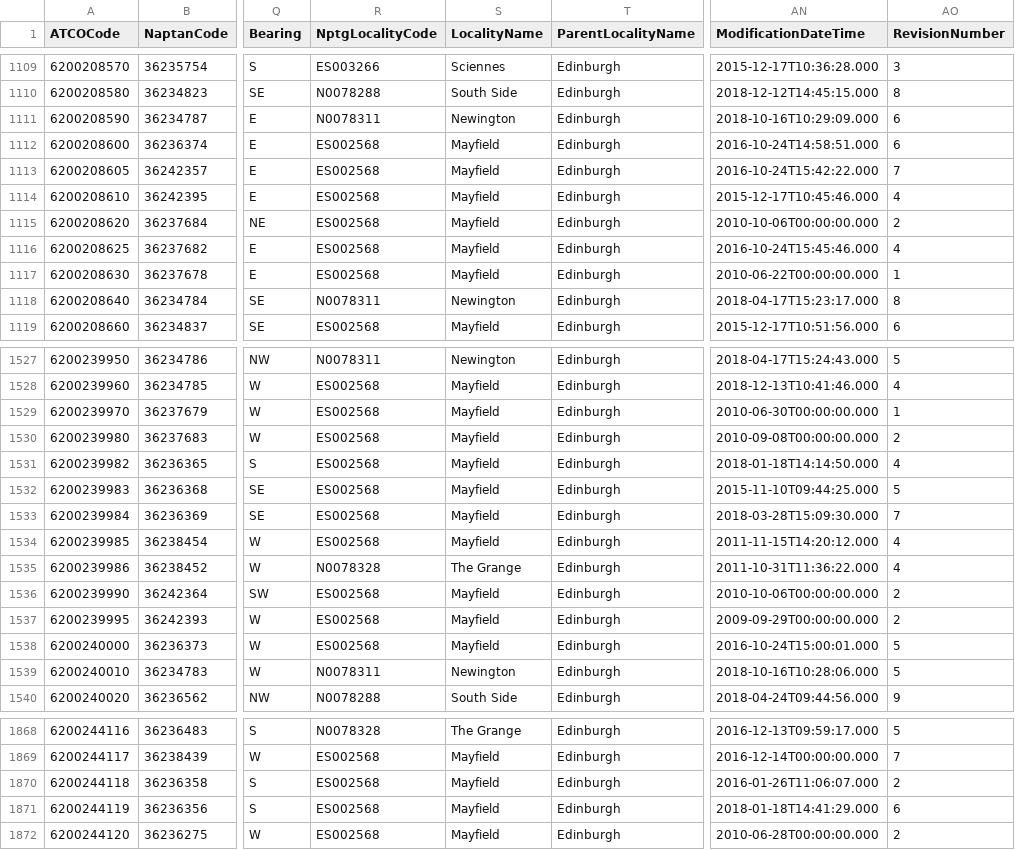
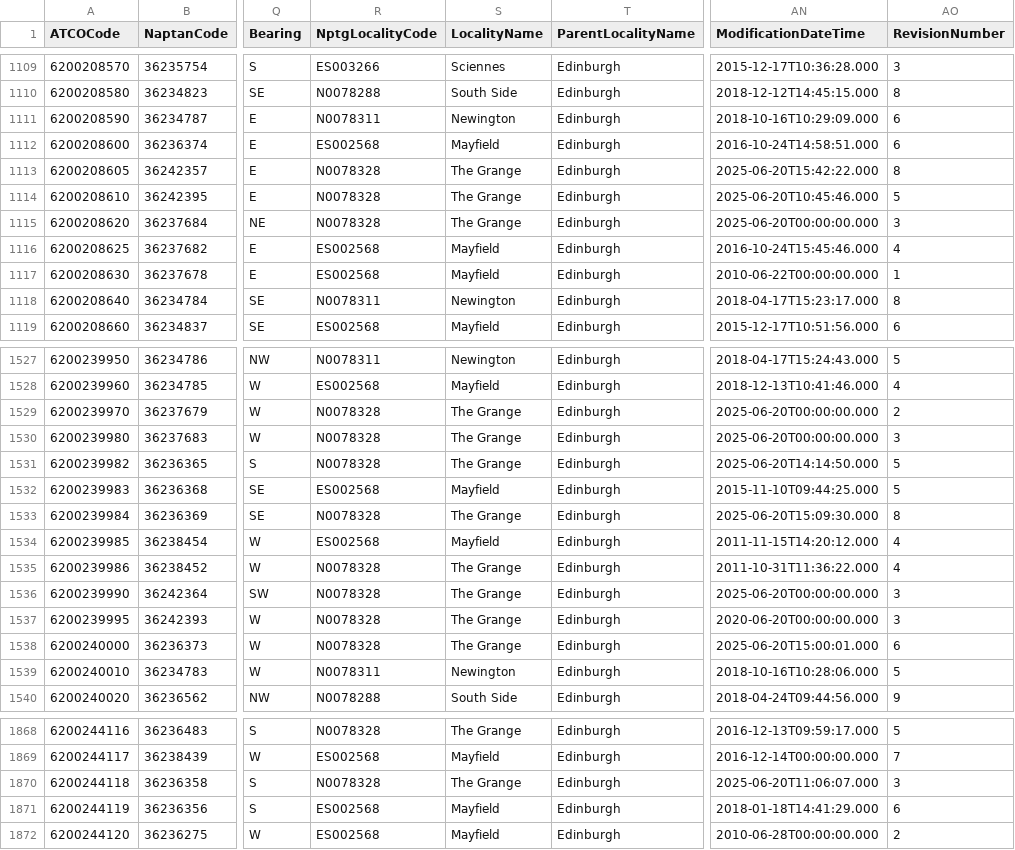
Before and after one commit to bustimes/scrapings, a CSV file: naptan/124 620 Edinburgh.csv, drawn as a sheet; only a part is shown, gaps mark what is left out; the diff covers the shown part only; the diff names each change by its address in the sheet, - before the commit and + after, or states it on an @@ line.

```diff
--- a/naptan/124 620 Edinburgh.csv
+++ b/naptan/124 620 Edinburgh.csv
-R1113:R1115 (NptgLocalityCode): ES002568
+R1113:R1115 (NptgLocalityCode): N0078328
-S1113:S1115 (LocalityName): Mayfield
+S1113:S1115 (LocalityName): The Grange
-AN1113 (ModificationDateTime): 2016-10-24T15:42:22.000
+AN1113 (ModificationDateTime): 2025-06-20T15:42:22.000
-AO1113 (RevisionNumber): 7
+AO1113 (RevisionNumber): 8
-AN1114 (ModificationDateTime): 2015-12-17T10:45:46.000
+AN1114 (ModificationDateTime): 2025-06-20T10:45:46.000
-AO1114 (RevisionNumber): 4
+AO1114 (RevisionNumber): 5
-AN1115 (ModificationDateTime): 2010-10-06T00:00:00.000
+AN1115 (ModificationDateTime): 2025-06-20T00:00:00.000
-AO1115 (RevisionNumber): 2
+AO1115 (RevisionNumber): 3
-R1529:R1531 (NptgLocalityCode): ES002568
+R1529:R1531 (NptgLocalityCode): N0078328
-S1529:S1531 (LocalityName): Mayfield
+S1529:S1531 (LocalityName): The Grange
-AN1529 (ModificationDateTime): 2010-06-30T00:00:00.000
+AN1529 (ModificationDateTime): 2025-06-20T00:00:00.000
-AO1529 (RevisionNumber): 1
+AO1529 (RevisionNumber): 2
-AN1530 (ModificationDateTime): 2010-09-08T00:00:00.000
+AN1530 (ModificationDateTime): 2025-06-20T00:00:00.000
-AO1530 (RevisionNumber): 2
+AO1530 (RevisionNumber): 3
-AN1531 (ModificationDateTime): 2018-01-18T14:14:50.000
+AN1531 (ModificationDateTime): 2025-06-20T14:14:50.000
-AO1531 (RevisionNumber): 4
+AO1531 (RevisionNumber): 5
-R1533 (NptgLocalityCode): ES002568
+R1533 (NptgLocalityCode): N0078328
-S1533 (LocalityName): Mayfield
+S1533 (LocalityName): The Grange
-AN1533 (ModificationDateTime): 2018-03-28T15:09:30.000
+AN1533 (ModificationDateTime): 2025-06-20T15:09:30.000
-AO1533 (RevisionNumber): 7
+AO1533 (RevisionNumber): 8
-R1536:R1538 (NptgLocalityCode): ES002568
+R1536:R1538 (NptgLocalityCode): N0078328
-S1536:S1538 (LocalityName): Mayfield
+S1536:S1538 (LocalityName): The Grange
-AN1536 (ModificationDateTime): 2010-10-06T00:00:00.000
+AN1536 (ModificationDateTime): 2025-06-20T00:00:00.000
-AO1536:AO1537 (RevisionNumber): 2
+AO1536:AO1537 (RevisionNumber): 3
-AN1537 (ModificationDateTime): 2009-09-29T00:00:00.000
+AN1537 (ModificationDateTime): 2020-06-20T00:00:00.000
-AN1538 (ModificationDateTime): 2016-10-24T15:00:01.000
+AN1538 (ModificationDateTime): 2025-06-20T15:00:01.000
-AO1538 (RevisionNumber): 5
+AO1538 (RevisionNumber): 6
-R1870 (NptgLocalityCode): ES002568
+R1870 (NptgLocalityCode): N0078328
-S1870 (LocalityName): Mayfield
+S1870 (LocalityName): The Grange
-AN1870 (ModificationDateTime): 2016-01-26T11:06:07.000
+AN1870 (ModificationDateTime): 2025-06-20T11:06:07.000
-AO1870 (RevisionNumber): 2
+AO1870 (RevisionNumber): 3
```
Also changed, not shown: 26 edited cells elsewhere in this file, naptan/127 609 Glasgow.csv, naptan/133 616 North Lanarkshire.csv, 1 other file.
